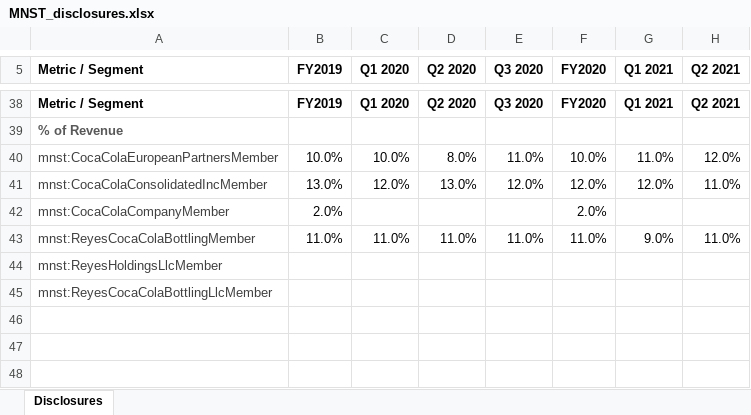
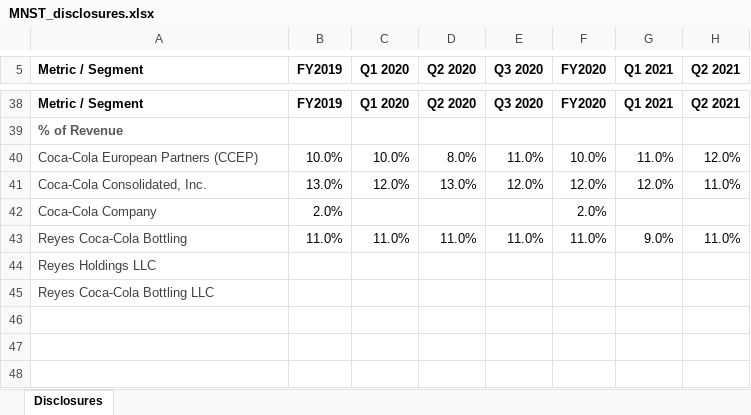
Before and after one commit to grodino12/grodino_brain, an Excel workbook: Knowledge/Model Outputs/MNST/MNST_disclosures.xlsx, sheet Disclosures, drawn as a sheet; only a part is shown, gaps mark what is left out; values as stored, in another font and other column widths than the file's, no borders; the diff covers the shown part only; the diff names each change by its address in the sheet, - before the commit and + after, or states it on an @@ line.

```diff
--- a/Knowledge/Model Outputs/MNST/MNST_disclosures.xlsx (sheet Disclosures)
+++ b/Knowledge/Model Outputs/MNST/MNST_disclosures.xlsx (sheet Disclosures)
-A40 (Metric / Segment): mnst:CocaColaEuropeanPartnersMember
+A40 (Metric / Segment): Coca-Cola European Partners (CCEP)
-A41 (Metric / Segment): mnst:CocaColaConsolidatedIncMember
+A41 (Metric / Segment): Coca-Cola Consolidated, Inc.
-A42 (Metric / Segment): mnst:CocaColaCompanyMember
+A42 (Metric / Segment): Coca-Cola Company
-A43 (Metric / Segment): mnst:ReyesCocaColaBottlingMember
+A43 (Metric / Segment): Reyes Coca-Cola Bottling
-A44 (Metric / Segment): mnst:ReyesHoldingsLlcMember
+A44 (Metric / Segment): Reyes Holdings LLC
-A45 (Metric / Segment): mnst:ReyesCocaColaBottlingLlcMember
+A45 (Metric / Segment): Reyes Coca-Cola Bottling LLC
```
Also changed, not shown: 16 edited cells elsewhere in this sheet, Knowledge/Model Outputs/CELH/CELH_disclosures.xlsx, 3 other files.
